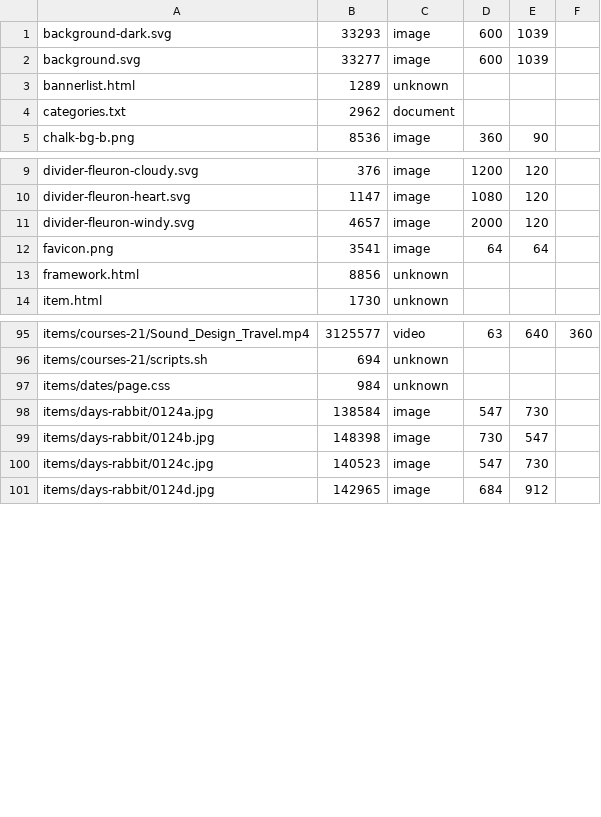
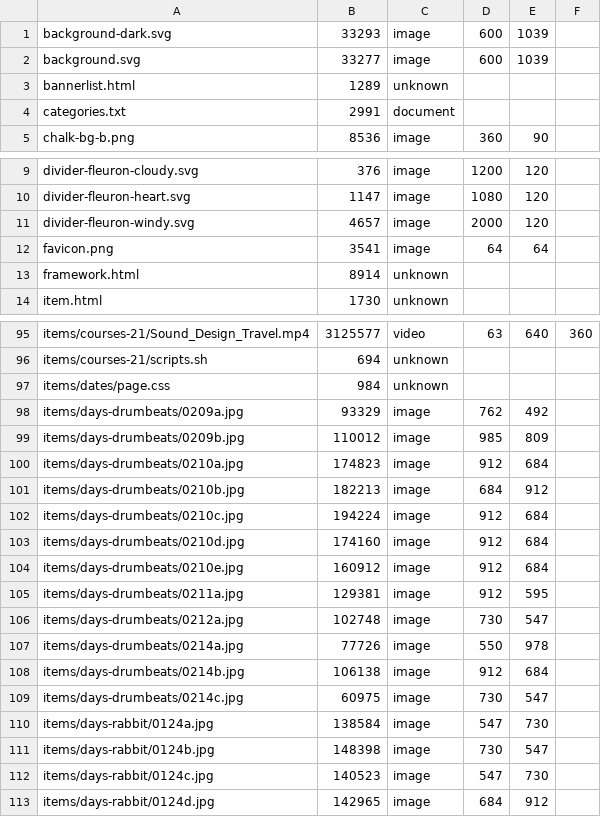
Before and after one commit to ayuusweetfish/caisse, a TSV file: misc/stat/database.tsv, drawn as a sheet; only a part is shown, gaps mark what is left out.

Commit message:
+days-drumbeats

```diff
--- a/misc/stat/database.tsv
+++ b/misc/stat/database.tsv
@@ -3,3 +3,3 @@ background.svg	33277	image	600	1039
 bannerlist.html	1289	unknown
-categories.txt	2962	document
+categories.txt	2991	document
 chalk-bg-b.png	8536	image	360	90
@@ -12,3 +12,3 @@ divider-fleuron-windy.svg	4657	image	2000	120
 favicon.png	3541	image	64	64
-framework.html	8856	unknown
+framework.html	8914	unknown
 item.html	1730	unknown
@@ -97,2 +97,14 @@ items/courses-21/scripts.sh	694	unknown
 items/dates/page.css	984	unknown
+items/days-drumbeats/0209a.jpg	93329	image	762	492
+items/days-drumbeats/0209b.jpg	110012	image	985	809
+items/days-drumbeats/0210a.jpg	174823	image	912	684
+items/days-drumbeats/0210b.jpg	182213	image	684	912
+items/days-drumbeats/0210c.jpg	194224	image	912	684
+items/days-drumbeats/0210d.jpg	174160	image	912	684
+items/days-drumbeats/0210e.jpg	160912	image	912	684
+items/days-drumbeats/0211a.jpg	129381	image	912	595
+items/days-drumbeats/0212a.jpg	102748	image	730	547
+items/days-drumbeats/0214a.jpg	77726	image	550	978
+items/days-drumbeats/0214b.jpg	106138	image	912	684
+items/days-drumbeats/0214c.jpg	60975	image	730	547
 items/days-rabbit/0124a.jpg	138584	image	547	730
```
Also changed, not shown: 16 other files.
